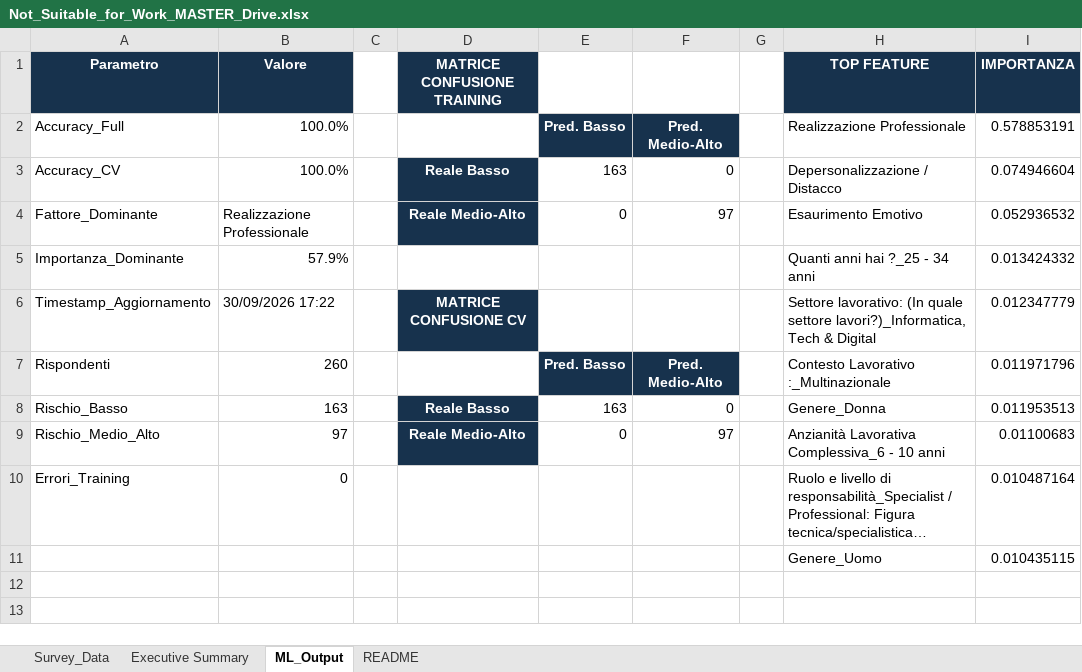
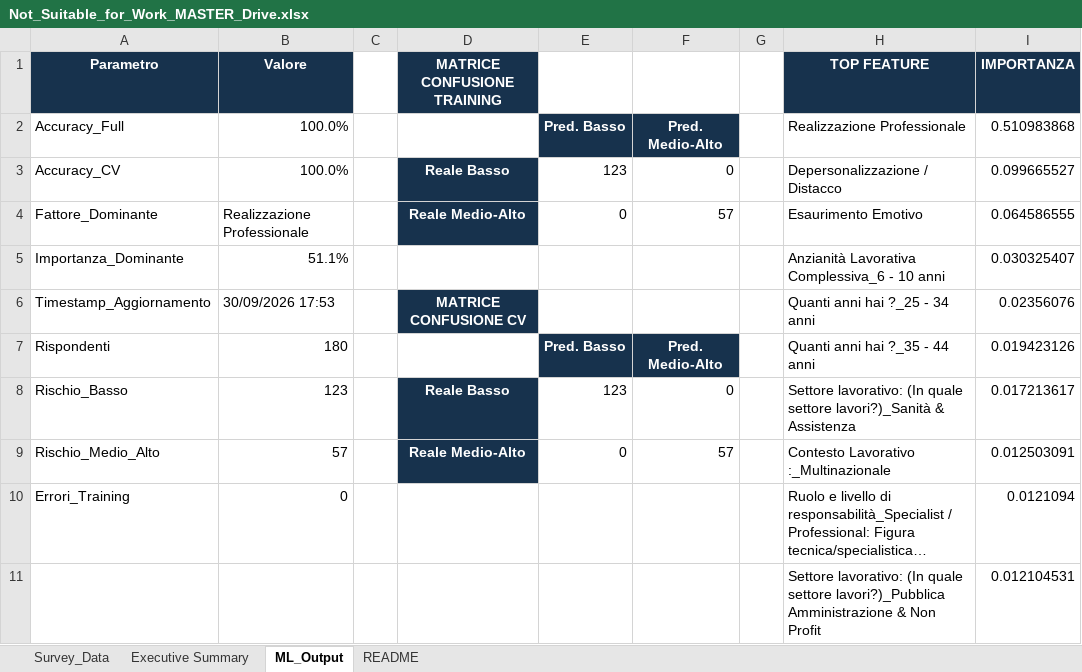
Before and after one commit to coppolarb-BIP/Not_Suitable_for_Work, an Excel workbook: Not_Suitable_for_Work_MASTER_Drive.xlsx, sheet ML_Output, drawn as a sheet; long unchanged cells end in …; values as stored, in another font and other column widths than the file's, no borders; charts and pictures not drawn; removed rows and columns are numbered as before the commit, all else as after; the diff names each change by its address in the sheet, - before the commit and + after, or states it on an @@ line.

Commit message:
Add files via upload

```diff
--- a/Not_Suitable_for_Work_MASTER_Drive.xlsx (sheet ML_Output)
+++ b/Not_Suitable_for_Work_MASTER_Drive.xlsx (sheet ML_Output)
-I2 (IMPORTANZA): 0.578853191
+I2 (IMPORTANZA): 0.510983868
-E3: 163
+E3: 123
-I3 (IMPORTANZA): 0.074946604
+I3 (IMPORTANZA): 0.099665527
-F4: 97
+F4: 57
-I4 (IMPORTANZA): 0.052936532
+I4 (IMPORTANZA): 0.064586555
-B5 (Valore): 57.9%
+B5 (Valore): 51.1%
-H5 (TOP FEATURE): Quanti anni hai ?_25 - 34 anni
+H5 (TOP FEATURE): Anzianità Lavorativa Complessiva_6 - 10 anni
-I5 (IMPORTANZA): 0.013424332
+I5 (IMPORTANZA): 0.030325407
-B6 (Valore): 30/09/2026 17:22
+B6 (Valore): 30/09/2026 17:53
-H6 (TOP FEATURE): Settore lavorativo: (In quale settore lavori?)_Informatica, Tech & Digital
+H6 (TOP FEATURE): Quanti anni hai ?_25 - 34 anni
-I6 (IMPORTANZA): 0.012347779
+I6 (IMPORTANZA): 0.02356076
-B7 (Valore): 260
+B7 (Valore): 180
-H7 (TOP FEATURE): Contesto Lavorativo :_Multinazionale
+H7 (TOP FEATURE): Quanti anni hai ?_35 - 44 anni
-I7 (IMPORTANZA): 0.011971796
+I7 (IMPORTANZA): 0.019423126
-B8 (Valore): 163
+B8 (Valore): 123
-E8: 163
+E8: 123
-H8 (TOP FEATURE): Genere_Donna
+H8 (TOP FEATURE): Settore lavorativo: (In quale settore lavori?)_Sanità & Assistenza
-I8 (IMPORTANZA): 0.011953513
+I8 (IMPORTANZA): 0.017213617
-B9 (Valore): 97
+B9 (Valore): 57
-F9: 97
+F9: 57
-H9 (TOP FEATURE): Anzianità Lavorativa Complessiva_6 - 10 anni
+H9 (TOP FEATURE): Contesto Lavorativo :_Multinazionale
-I9 (IMPORTANZA): 0.01100683
+I9 (IMPORTANZA): 0.012503091
-I10 (IMPORTANZA): 0.010487164
+I10 (IMPORTANZA): 0.0121094
-row 11:  |  |  |  |  |  |  | Genere_Uomo | 0.010435115
+row 11:  |  |  |  |  |  |  | Settore lavorativo: (In quale settore lavori?)_Pubblica Amministrazione & Non Profit | 0.012104531
```
Also changed, not shown: sheet Executive Summary.
